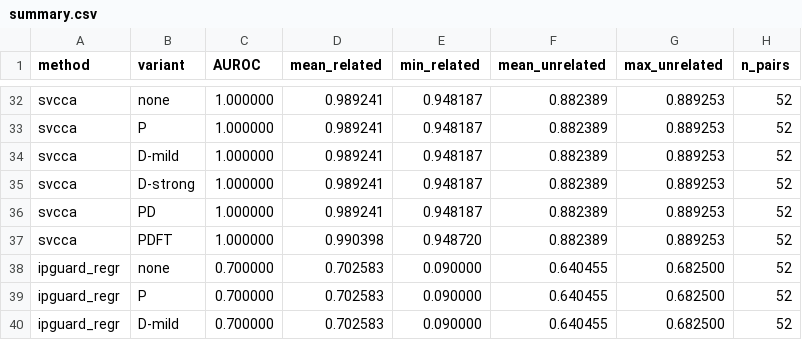
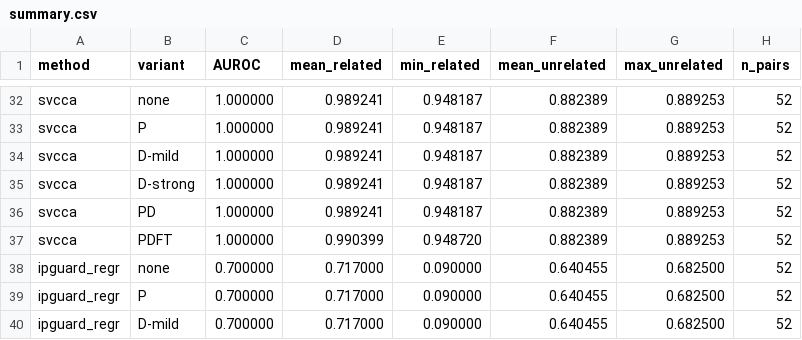
Before and after one commit to rayankhouryy/I-dropped-a-neural-net, a CSV file: results/laundering/summary.csv, drawn as a sheet; only a part is shown, gaps mark what is left out; the diff covers the shown part only.

```diff
--- a/results/laundering/summary.csv
+++ b/results/laundering/summary.csv
@@ -36,5 +36,5 @@ svcca,D-strong,1.000000,0.989241,0.948187,0.882389,0.889253,52
 svcca,PD,1.000000,0.989241,0.948187,0.882389,0.889253,52
-svcca,PDFT,1.000000,0.990398,0.948720,0.882389,0.889253,52
-ipguard_regr,none,0.700000,0.702583,0.090000,0.640455,0.682500,52
-ipguard_regr,P,0.700000,0.702583,0.090000,0.640455,0.682500,52
-ipguard_regr,D-mild,0.700000,0.702583,0.090000,0.640455,0.682500,52
+svcca,PDFT,1.000000,0.990399,0.948720,0.882389,0.889253,52
+ipguard_regr,none,0.700000,0.717000,0.090000,0.640455,0.682500,52
+ipguard_regr,P,0.700000,0.717000,0.090000,0.640455,0.682500,52
+ipguard_regr,D-mild,0.700000,0.717000,0.090000,0.640455,0.682500,52
```
Also changed, not shown: 12 edited cells elsewhere in this file, 23 other files.
